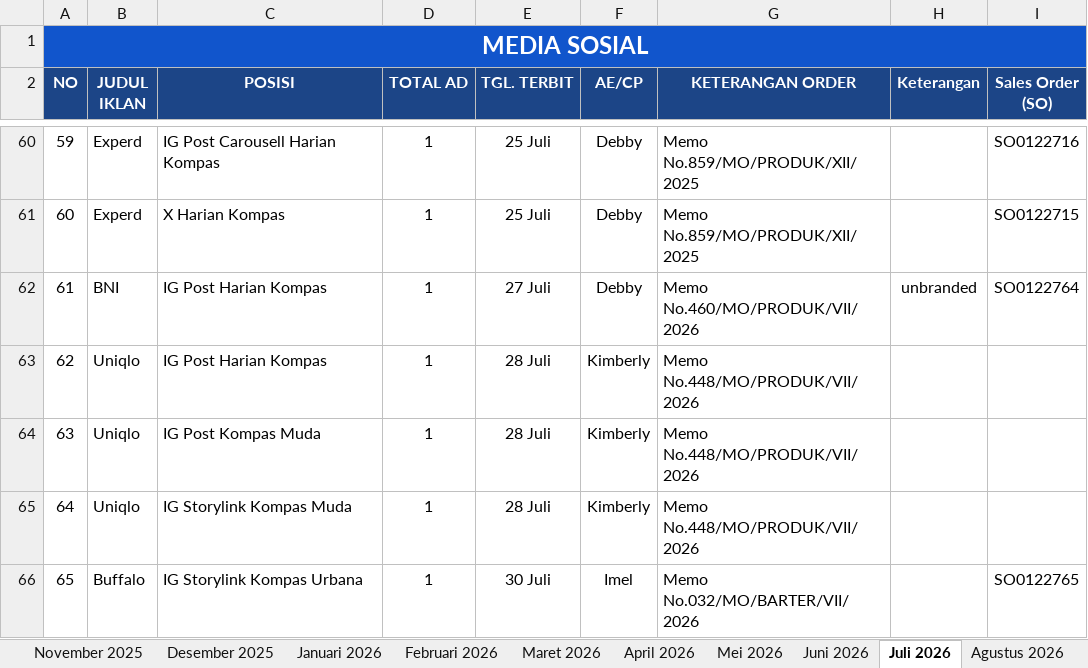
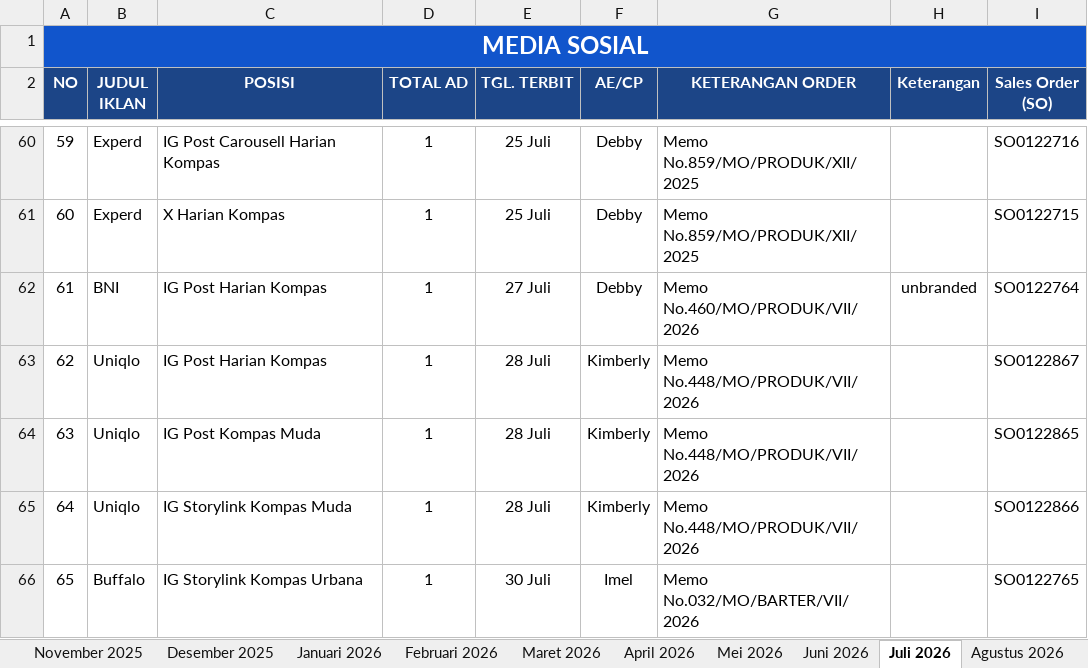
Before and after one commit to tejun219/iklanmedsos.kompas, an Excel workbook: Iklan Media Sosial Harian Kompas.xlsx, sheet Juli 2026, drawn as a sheet; only a part is shown, gaps mark what is left out; values as stored, in another font and other column widths than the file's, no borders; charts and pictures not drawn; the diff names each change by its address in the sheet, - before the commit and + after, or states it on an @@ line.

Commit message:
Auto-update outline data: 2026-07-28 17:58:09

```diff
--- a/Iklan Media Sosial Harian Kompas.xlsx (sheet Juli 2026)
+++ b/Iklan Media Sosial Harian Kompas.xlsx (sheet Juli 2026)
-I63 (Sales Order (SO)): (empty)
+I63 (Sales Order (SO)): SO0122867
-I64 (Sales Order (SO)): (empty)
+I64 (Sales Order (SO)): SO0122865
-I65 (Sales Order (SO)): (empty)
+I65 (Sales Order (SO)): SO0122866
```
Also changed, not shown: 1 other file.
